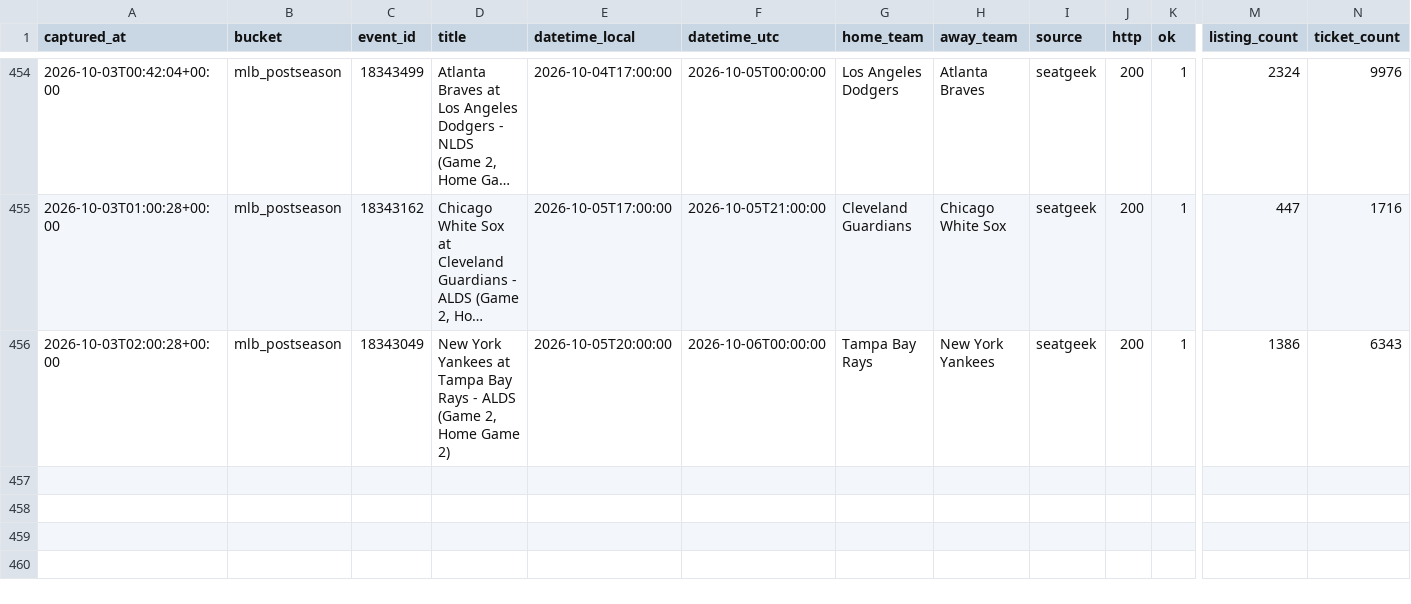
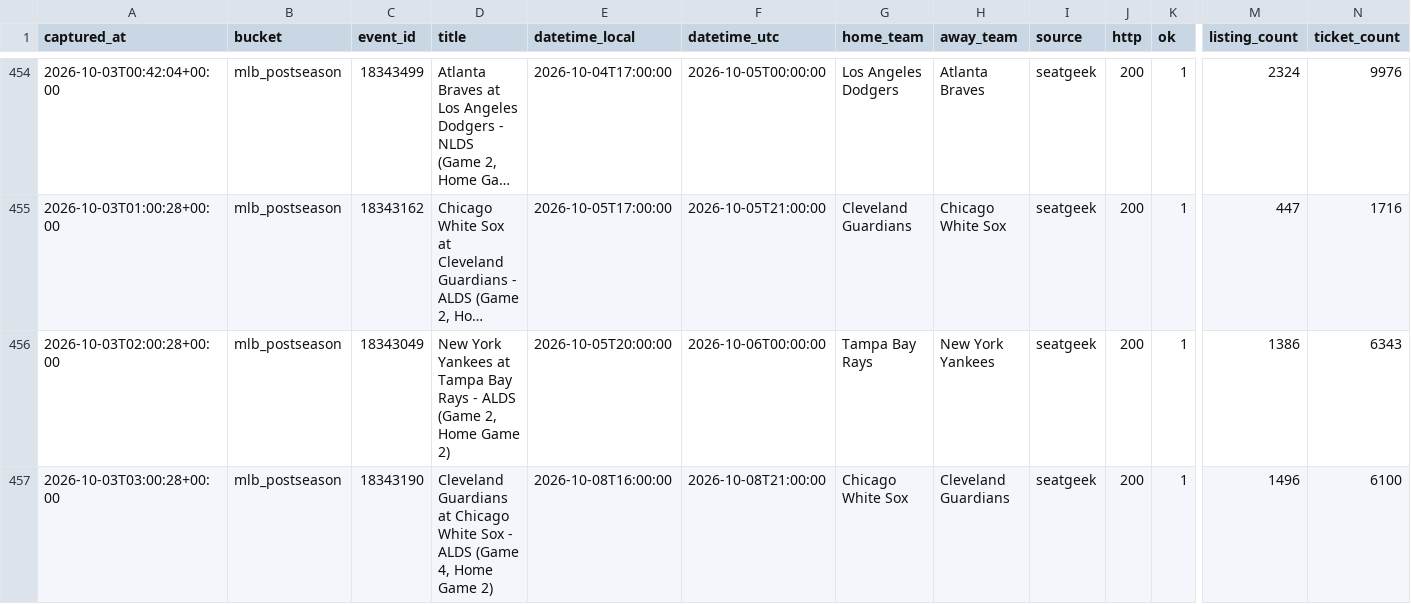
Before and after one commit to schwartzmichael36-create/pricing-october, a CSV file: data/captures.v2.csv, drawn as a sheet; only a part is shown, gaps mark what is left out; long unchanged cells end in …; rows hold the shown columns only; the diff names each change by its address in the sheet, - before the commit and + after, or states it on an @@ line.

```diff
--- a/data/captures.v2.csv
+++ b/data/captures.v2.csv
+row 457: 2026-10-03T03:00:28+00:00 | mlb_postseason | 18343190 | Cleveland Guardians at Chicago White Sox - ALDS (Game 4, Home Game 2) | 2026-10-08T16:00:00 | 2026-10-08T21:00:00 | Chicago White Sox | Cleveland Guardians | seatgeek | 200 | 1 | 1496 | 6100
```
Also changed, not shown: 2 other files.
